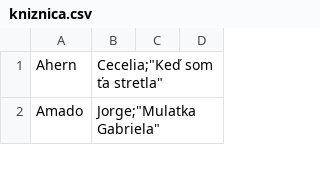
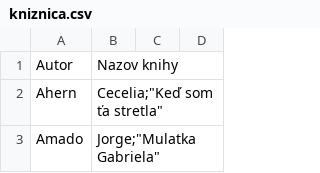
Before and after one commit to misko0709/misko0709.github.io, a CSV file: data/kniznica.csv, drawn as a sheet; only a part is shown; the diff names each change by its address in the sheet, - before the commit and + after, or states it on an @@ line.

Commit message:
Update kniznica.csv

```diff
--- a/data/kniznica.csv
+++ b/data/kniznica.csv
+row 1: Autor | Nazov knihy
```
